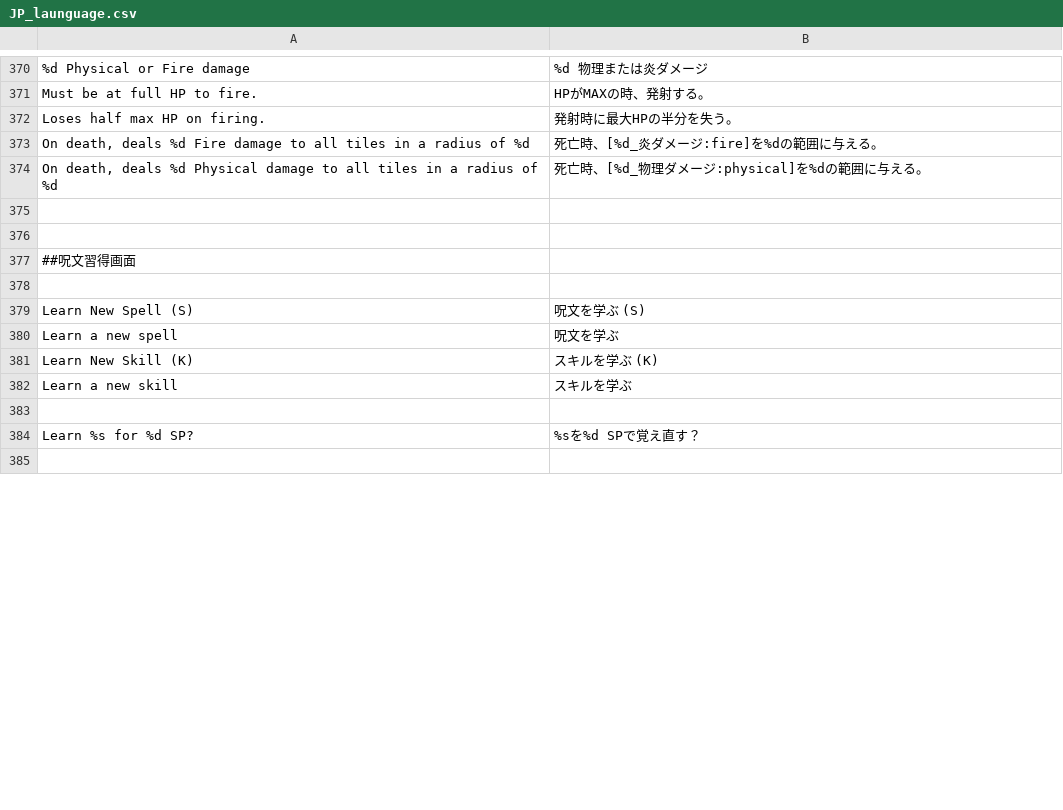
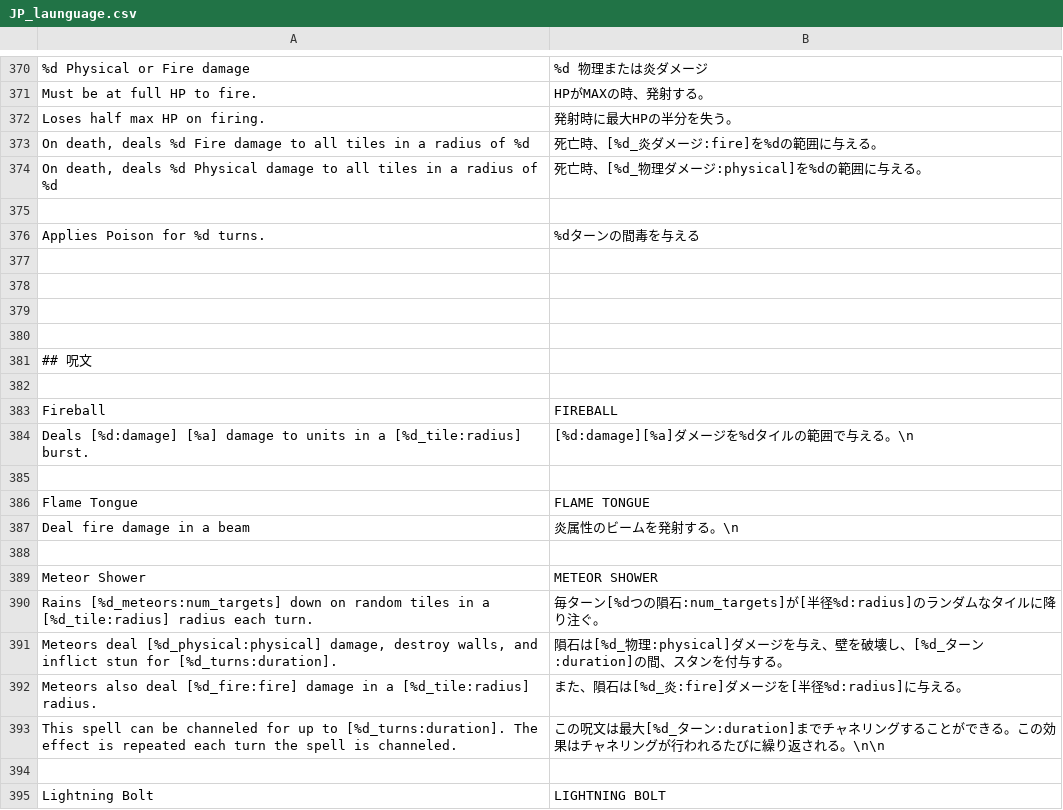
Before and after one commit to tentenco64/RiftWizardJP, a CSV file: translations/JP_language/JP_launguage.csv, drawn as a sheet; only a part is shown, gaps mark what is left out; the shorter side is filled out with more unchanged rows; the diff covers the shown part only.

Commit message:
Lightning Formまで翻訳完了

```diff
--- a/translations/JP_language/JP_launguage.csv
+++ b/translations/JP_language/JP_launguage.csv
@@ -375 +375,21 @@ On death, deals %d Physical damage to all tiles in a radius of %d	死亡時、[%
 
+Applies Poison for %d turns.  	%dターンの間毒を与える
+
+
+
+
+## 呪文
+
+Fireball	FIREBALL
+Deals [%d:damage] [%a] damage to units in a [%d_tile:radius] burst.	[%d:damage][%a]ダメージを%dタイルの範囲で与える。\n
+
+Flame Tongue	FLAME TONGUE
+Deal fire damage in a beam	炎属性のビームを発射する。\n
+
+Meteor Shower	METEOR SHOWER
+Rains [%d_meteors:num_targets] down on random tiles in a [%d_tile:radius] radius each turn.	毎ターン[%dつの隕石:num_targets]が[半径%d:radius]のランダムなタイルに降り注ぐ。
+Meteors deal [%d_physical:physical] damage, destroy walls, and inflict stun for [%d_turns:duration].	隕石は[%d_物理:physical]ダメージを与え、壁を破壊し、[%d_ターン:duration]の間、スタンを付与する。
+Meteors also deal [%d_fire:fire] damage in a [%d_tile:radius] radius.	また、隕石は[%d_炎:fire]ダメージを[半径%d:radius]に与える。
+This spell can be channeled for up to [%d_turns:duration].  The effect is repeated each turn the spell is channeled.	この呪文は最大[%d_ターン:duration]までチャネリングすることができる。この効果はチャネリングが行われるたびに繰り返される。\n\n
+
+Lightning Bolt	LIGHTNING BOLT
```
Also changed, not shown: 54 added rows, 19 removed rows, 4 moved rows and 9 edited cells elsewhere in this file, 4 other files.
